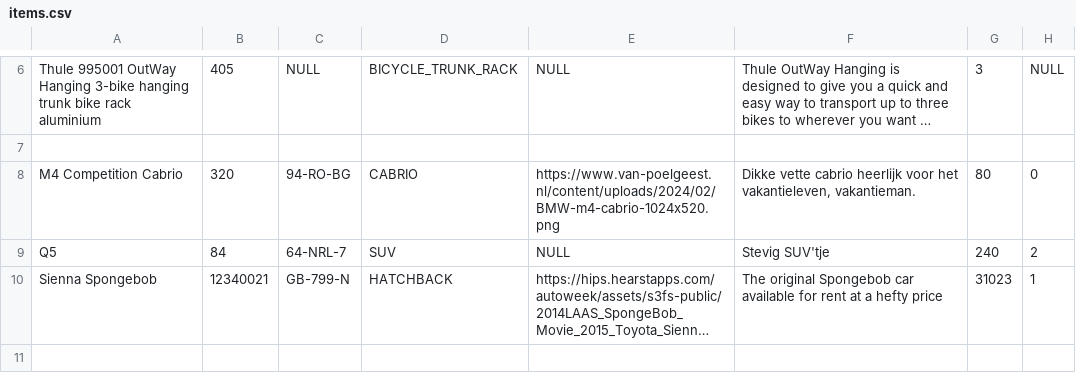
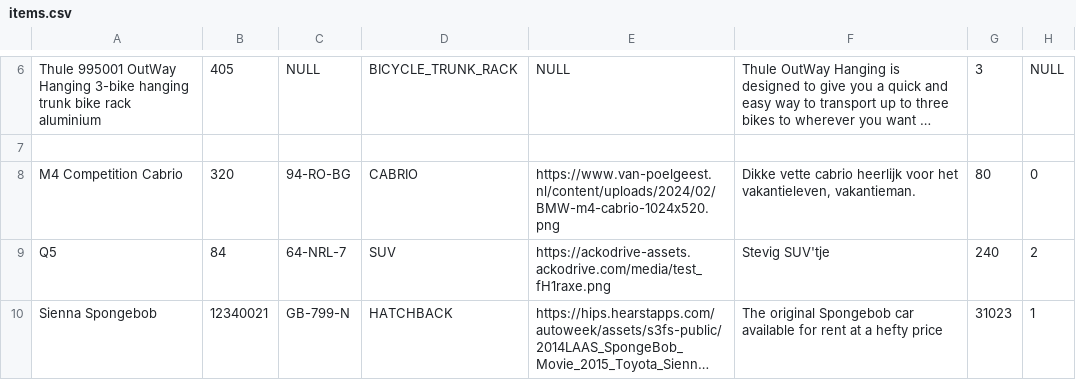
Before and after one commit to ydevving/Eindopdracht, a CSV file: Backend/Eindopdracht/src/main/java/com/itvitae/Eindopdracht/Seeder/items.csv, drawn as a sheet; only a part is shown, gaps mark what is left out; long unchanged cells end in …; the diff names each change by its address in the sheet, - before the commit and + after, or states it on an @@ line.

```diff
--- a/Backend/Eindopdracht/src/main/java/com/itvitae/Eindopdracht/Seeder/items.csv
+++ b/Backend/Eindopdracht/src/main/java/com/itvitae/Eindopdracht/Seeder/items.csv
-E9: NULL
+E9: https://ackodrive-assets.ackodrive.com/media/test_fH1raxe.png
```
Also changed, not shown: 6 other files.
